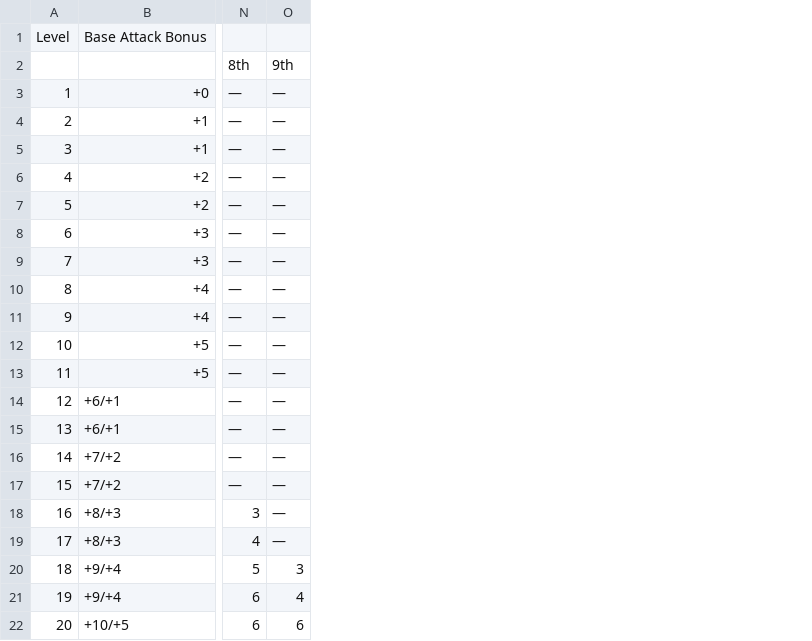
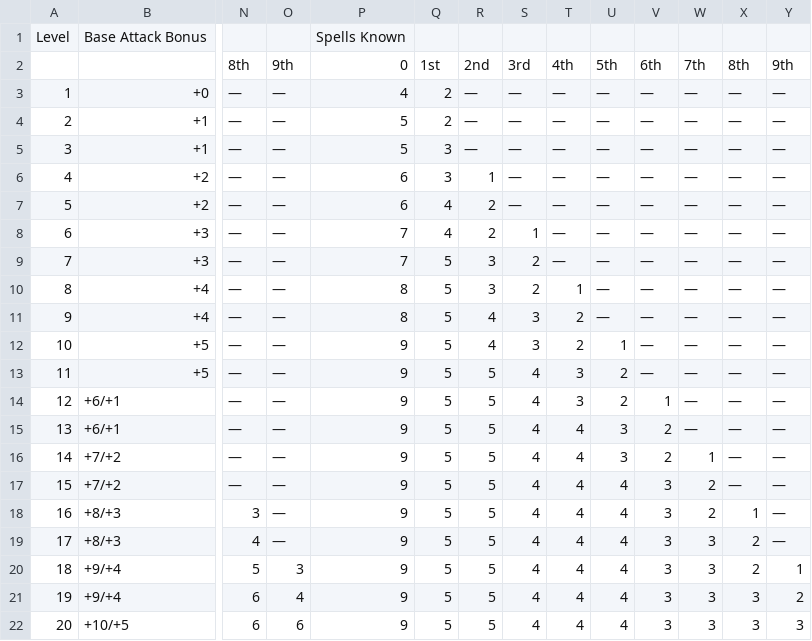
Before and after one commit to RealStandardStudios/PathfinderDataEditor, a TSV file: data/class_progression/prog_sorcerer.tsv, drawn as a sheet; only a part is shown, gaps mark what is left out; the diff names each change by its address in the sheet, - before the commit and + after, or states it on an @@ line.

Commit message:
Added "Spells Known" Tab to the partial view. Working towards Spell Level Table stuff.

```diff
--- a/data/class_progression/prog_sorcerer.tsv
+++ b/data/class_progression/prog_sorcerer.tsv
+column P, rows 1-22: Spells Known | 0 | 4 | 5 | 5 | 6 | 6 | 7 | 7 | 8 | 8 | 9 | 9 | 9 | 9 | 9 | 9 | 9 | 9 | 9 | 9 | 9
+column Q, rows 2-22: 1st | 2 | 2 | 3 | 3 | 4 | 4 | 5 | 5 | 5 | 5 | 5 | 5 | 5 | 5 | 5 | 5 | 5 | 5 | 5 | 5
+column R, rows 2-22: 2nd | — | — | — | 1 | 2 | 2 | 3 | 3 | 4 | 4 | 5 | 5 | 5 | 5 | 5 | 5 | 5 | 5 | 5 | 5
+column S, rows 2-22: 3rd | — | — | — | — | — | 1 | 2 | 2 | 3 | 3 | 4 | 4 | 4 | 4 | 4 | 4 | 4 | 4 | 4 | 4
+column T, rows 2-22: 4th | — | — | — | — | — | — | — | 1 | 2 | 2 | 3 | 3 | 4 | 4 | 4 | 4 | 4 | 4 | 4 | 4
+column U, rows 2-22: 5th | — | — | — | — | — | — | — | — | — | 1 | 2 | 2 | 3 | 3 | 4 | 4 | 4 | 4 | 4 | 4
+column V, rows 2-22: 6th | — | — | — | — | — | — | — | — | — | — | — | 1 | 2 | 2 | 3 | 3 | 3 | 3 | 3 | 3
+column W, rows 2-22: 7th | — | — | — | — | — | — | — | — | — | — | — | — | — | 1 | 2 | 2 | 3 | 3 | 3 | 3
+column X, rows 2-22: 8th | — | — | — | — | — | — | — | — | — | — | — | — | — | — | — | 1 | 2 | 2 | 3 | 3
+column Y, rows 2-22: 9th | — | — | — | — | — | — | — | — | — | — | — | — | — | — | — | — | — | 1 | 2 | 3
```
Also changed, not shown: data/class_progression/prog_bard.tsv, 2 other files.
